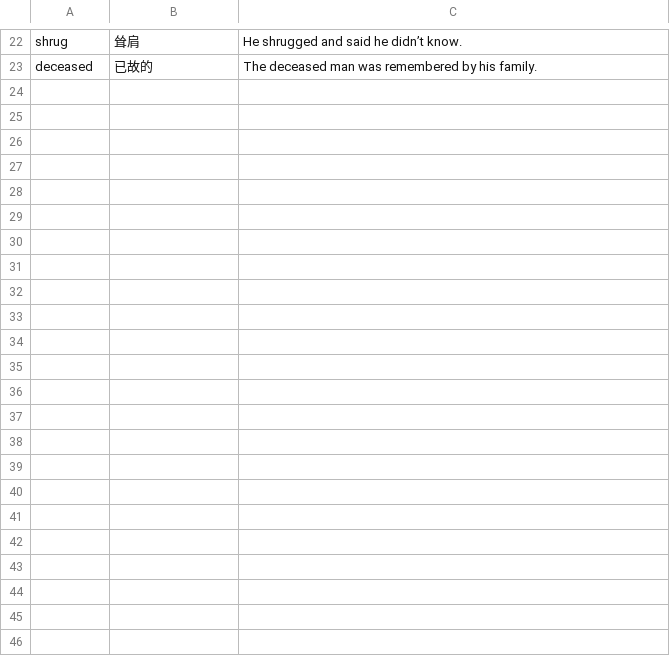
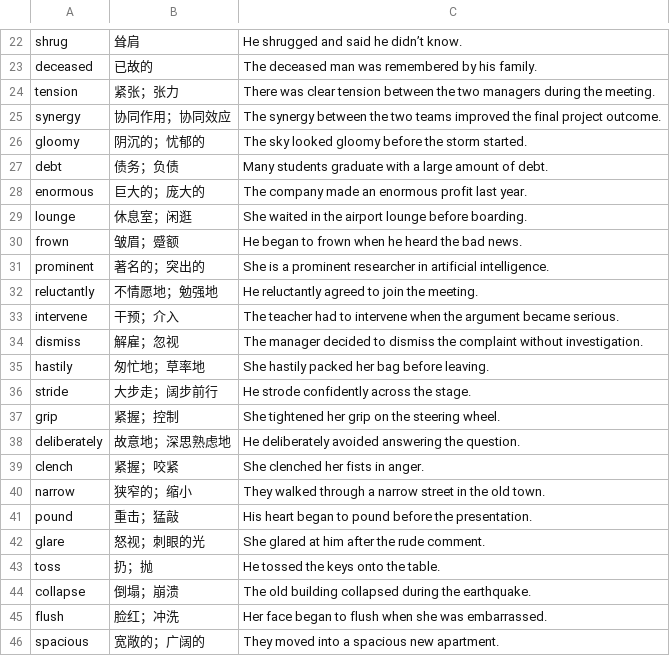
Before and after one commit to Ameliefang2021/vocab-app, a CSV file: vocab.csv, drawn as a sheet; only a part is shown, gaps mark what is left out.

Commit message:
updated vocab list

```diff
--- a/vocab.csv
+++ b/vocab.csv
@@ -23 +23,24 @@ shrug,耸肩,He shrugged and said he didn’t know.
 deceased,已故的,The deceased man was remembered by his family.
+tension,紧张；张力,There was clear tension between the two managers during the meeting.
+synergy,协同作用；协同效应,The synergy between the two teams improved the final project outcome.
+gloomy,阴沉的；忧郁的,The sky looked gloomy before the storm started.
+debt,债务；负债,Many students graduate with a large amount of debt.
+enormous,巨大的；庞大的,The company made an enormous profit last year.
+lounge,休息室；闲逛,She waited in the airport lounge before boarding.
+frown,皱眉；蹙额,He began to frown when he heard the bad news.
+prominent,著名的；突出的,She is a prominent researcher in artificial intelligence.
+reluctantly,不情愿地；勉强地,He reluctantly agreed to join the meeting.
+intervene,干预；介入,The teacher had to intervene when the argument became serious.
+dismiss,解雇；忽视,The manager decided to dismiss the complaint without investigation.
+hastily,匆忙地；草率地,She hastily packed her bag before leaving.
+stride,大步走；阔步前行,He strode confidently across the stage.
+grip,紧握；控制,She tightened her grip on the steering wheel.
+deliberately,故意地；深思熟虑地,He deliberately avoided answering the question.
+clench,紧握；咬紧,She clenched her fists in anger.
+narrow,狭窄的；缩小,They walked through a narrow street in the old town.
+pound,重击；猛敲,His heart began to pound before the presentation.
+glare,怒视；刺眼的光,She glared at him after the rude comment.
+toss,扔；抛,He tossed the keys onto the table.
+collapse,倒塌；崩溃,The old building collapsed during the earthquake.
+flush,脸红；冲洗,Her face began to flush when she was embarrassed.
+spacious,宽敞的；广阔的,They moved into a spacious new apartment.
```
Also changed, not shown: 1 other file.
